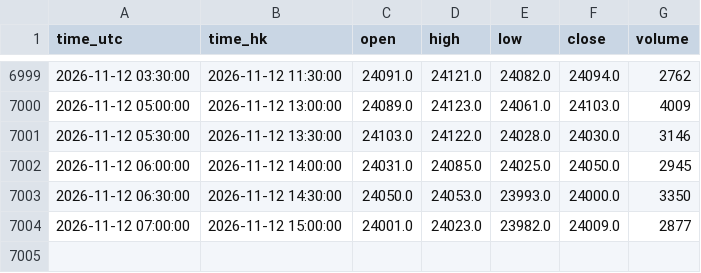
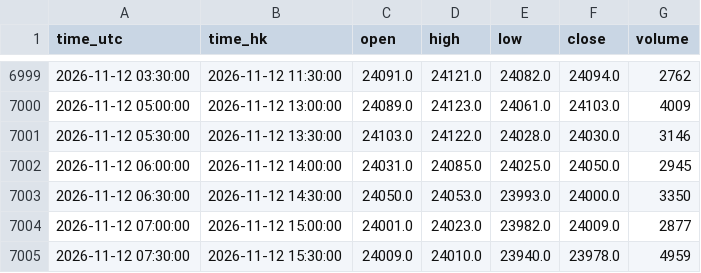
Before and after one commit to ronaldo8282/rs-us-daily, a CSV file: docs/tpo/data/HSIF_HKEX_HSI1_30m.csv, drawn as a sheet; only a part is shown, gaps mark what is left out.

Commit message:
chore(tpo): HSIF live 30m session update 2026-11-12 16:13 HKT

```diff
--- a/docs/tpo/data/HSIF_HKEX_HSI1_30m.csv
+++ b/docs/tpo/data/HSIF_HKEX_HSI1_30m.csv
@@ -7004 +7004,2 @@ time_utc,time_hk,open,high,low,close,volume
 2026-11-12 07:00:00,2026-11-12 15:00:00,24001.0,24023.0,23982.0,24009.0,2877
+2026-11-12 07:30:00,2026-11-12 15:30:00,24009.0,24010.0,23940.0,23978.0,4959
```
Also changed, not shown: 1 other file.
